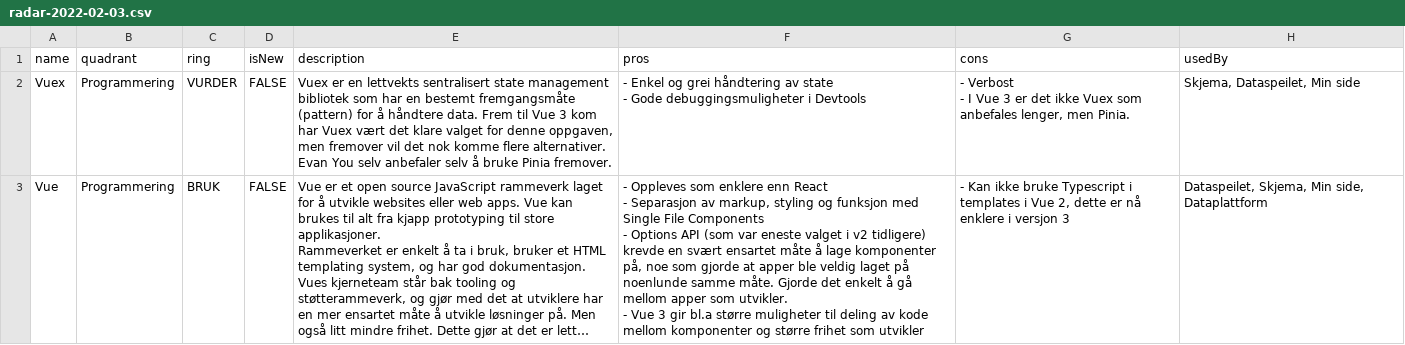
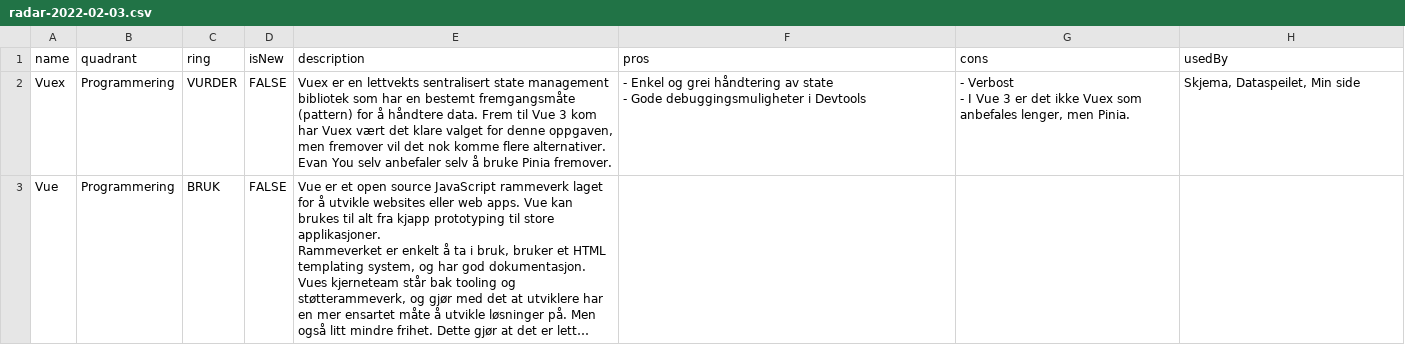
Before and after one commit to thoughtworks/build-your-own-radar, a CSV file: data/radar-2022-02-03.csv, drawn as a sheet; only a part is shown; long unchanged cells end in …; ↵ is a line break in a cell; the diff covers the shown part only; the diff names each change by its address in the sheet, - before the commit and + after, or states it on an @@ line.

Commit message:
Update radar-2022-02-03.csv

```diff
--- a/data/radar-2022-02-03.csv
+++ b/data/radar-2022-02-03.csv
-F3 (pros): - Oppleves som enklere enn React ↵ - Separasjon av markup, styling og funksjon med Single File Components ↵ - Options API (som var eneste valget i v2 tidligere) krevde en svært ensartet måte å lage komponenter på, noe som gjorde at apper ble veldig laget på noenlunde samme måte. Gjorde det enkelt å gå mellom apper som utvikler. ↵ - Vue 3 gir bl.a større muligheter til deling av kode mellom komponenter og større frihet som utvikler
+F3 (pros): (empty)
-G3 (cons): - Kan ikke bruke Typescript i templates i Vue 2, dette er nå enklere i versjon 3
+G3 (cons): (empty)
-H3 (usedBy): Dataspeilet, Skjema, Min side, Dataplattform
+H3 (usedBy): (empty)
```
Also changed, not shown: 1 added row elsewhere in this file.
